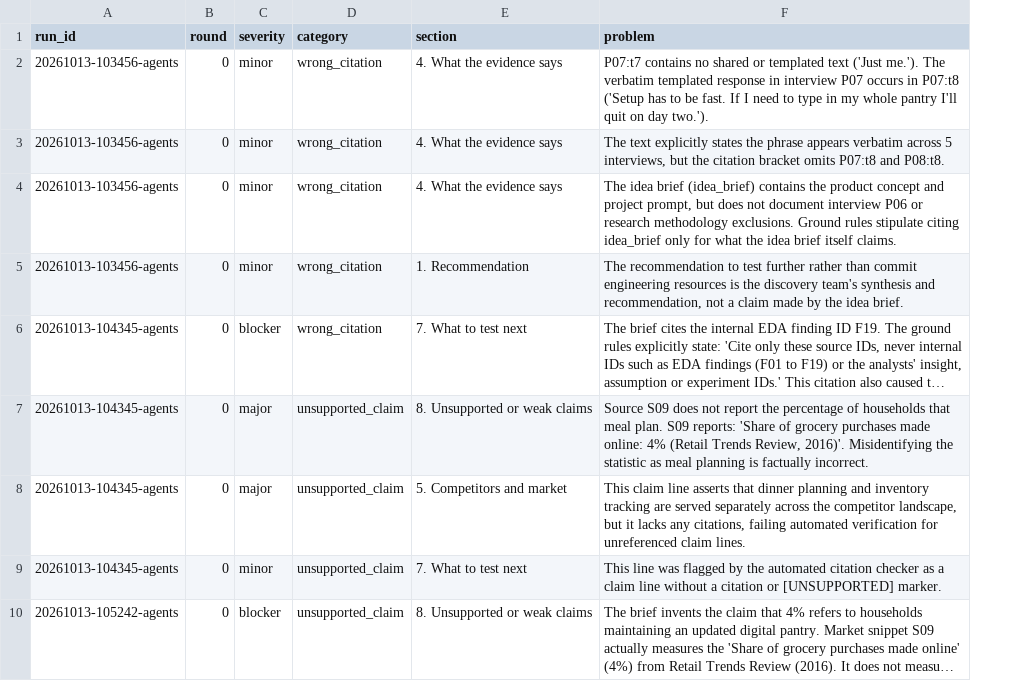
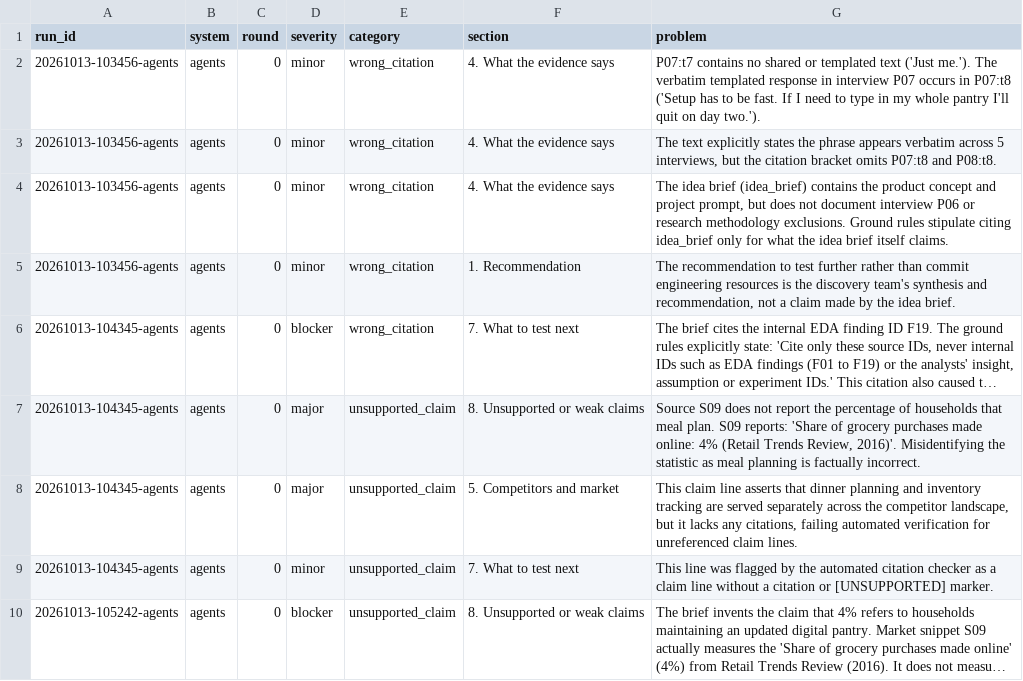
Before and after one commit to 1com/multiagent-product-discovery-recipe, a CSV file: outputs/eval/objections.csv, drawn as a sheet; only a part is shown; long unchanged cells end in …; the diff names each change by its address in the sheet, - before the commit and + after, or states it on an @@ line.

```diff
--- a/outputs/eval/objections.csv
+++ b/outputs/eval/objections.csv
+column B (system), rows 2-10: all agents
```
Also changed, not shown: outputs/eval/loops.csv, outputs/eval/traps.csv, 2 other files.
